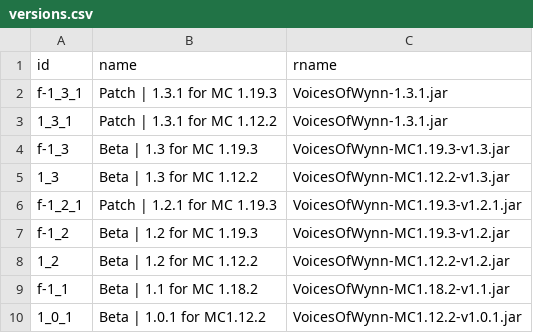
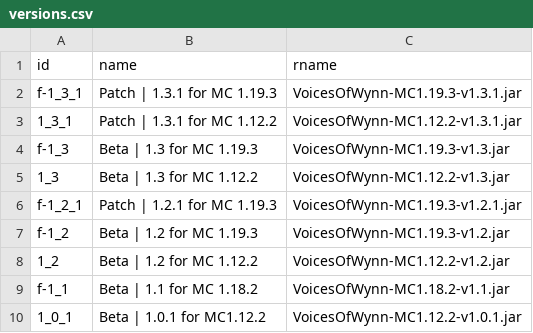
Before and after one commit to Team-VoW/updater-data, a CSV file: versions.csv, drawn as a sheet.

Commit message:
Fix the recommended file name to unify formats

```diff
--- a/versions.csv
+++ b/versions.csv
@@ -1,4 +1,4 @@
 id,name,rname
-f-1_3_1, Patch | 1.3.1 for MC 1.19.3,VoicesOfWynn-1.3.1.jar
-1_3_1, Patch | 1.3.1 for MC 1.12.2,VoicesOfWynn-1.3.1.jar
+f-1_3_1, Patch | 1.3.1 for MC 1.19.3,VoicesOfWynn-MC1.19.3-v1.3.1.jar
+1_3_1, Patch | 1.3.1 for MC 1.12.2,VoicesOfWynn-MC1.12.2-v1.3.1.jar
 f-1_3,  Beta | 1.3 for MC 1.19.3,VoicesOfWynn-MC1.19.3-v1.3.jar
```
